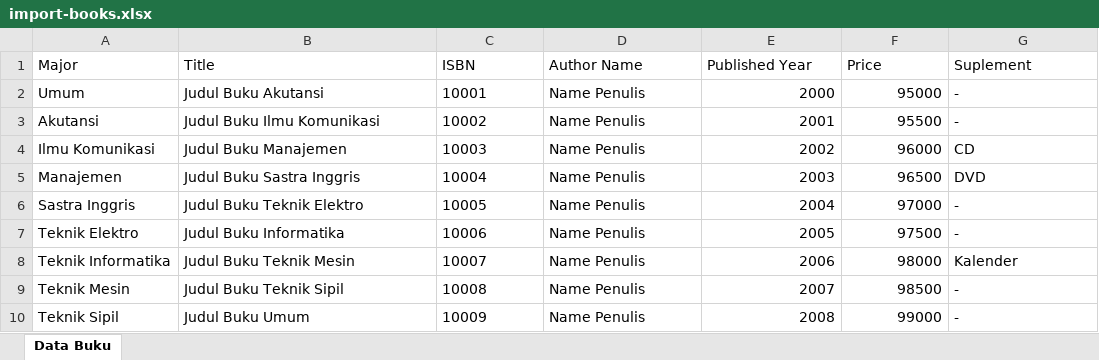
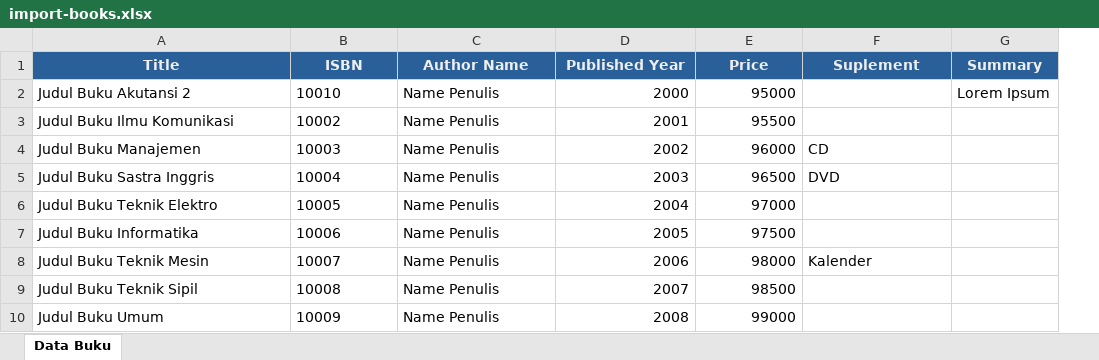
Before and after one commit to nengwiwik/pengadaan-perpustakaan, an Excel workbook: public/template/import-books.xlsx, sheet Data Buku, drawn as a sheet; values as stored, in another font and other column widths than the file's, no borders; removed rows and columns are numbered as before the commit, all else as after; the diff names each change by its address in the sheet, - before the commit and + after, or states it on an @@ line.

Commit message:
feat: import book 🔥
Kini dengan memilih jurusan terlebih dahulu

```diff
--- a/public/template/import-books.xlsx (sheet Data Buku)
+++ b/public/template/import-books.xlsx (sheet Data Buku)
-column A (Major), rows 2-10: Umum | Akutansi | Ilmu Komunikasi | Manajemen | Sastra Inggris | Teknik Elektro | Teknik Informatika | Teknik Mesin | Teknik Sipil
+column G (Summary), row 2: Lorem Ipsum
@@ A1:F1 fill: none → #2A6099, bold: off → on, text colour: black → #EEEEEE, alignment: left → center @@
-A2 (Title): Judul Buku Akutansi
+A2 (Title): Judul Buku Akutansi 2
-B2 (ISBN): 10001
+B2 (ISBN): 10010
-F2:F3 (Suplement): -
+F2:F3 (Suplement): (empty)
-F6:F7 (Suplement): -
+F6:F7 (Suplement): (empty)
-F9:F10 (Suplement): -
+F9:F10 (Suplement): (empty)
```
Also changed, not shown: 4 other files.
